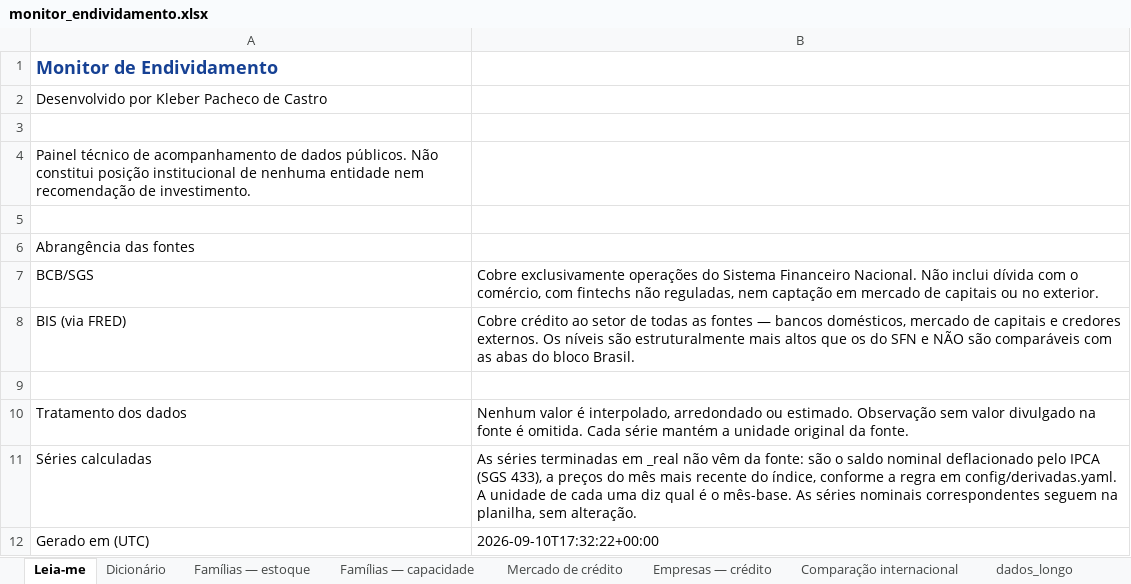
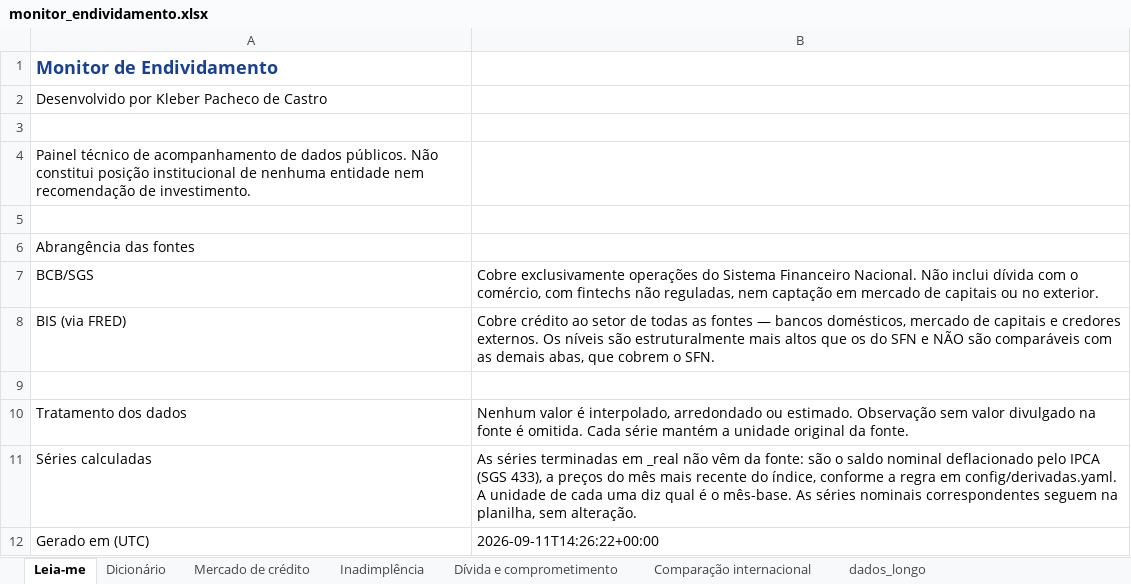
Before and after one commit to castrokleber-bit/monitor-endividamento, an Excel workbook: data/monitor_endividamento.xlsx, sheet Leia-me, drawn as a sheet; values as stored, in another font and other column widths than the file's, no borders; the diff names each change by its address in the sheet, - before the commit and + after, or states it on an @@ line.

```diff
--- a/data/monitor_endividamento.xlsx (sheet Leia-me)
+++ b/data/monitor_endividamento.xlsx (sheet Leia-me)
-sheet tab: Famílias — capacidade
+sheet tab: Inadimplência
-sheet tab: Famílias — estoque
-sheet tab: Empresas — crédito
+sheet tab: Dívida e comprometimento
@@ sheet tab order changed: Leia-me | Dicionário | Mercado de crédito | Inadimplência | Dívida e comprometimento | Comparação internacional | dados_longo @@
-B8: …com as abas do bloco Brasil.
+B8: …com as demais abas, que cobrem o SFN.
-B12: 2026-09-10T17:32:22+00:00
+B12: 2026-09-11T14:26:22+00:00
```
Also changed, not shown: sheet dados_longo, sheet Mercado de crédito, sheet Inadimplência, sheet Dicionário, docs/monitor_endividamento.xlsx, 19 other files.
